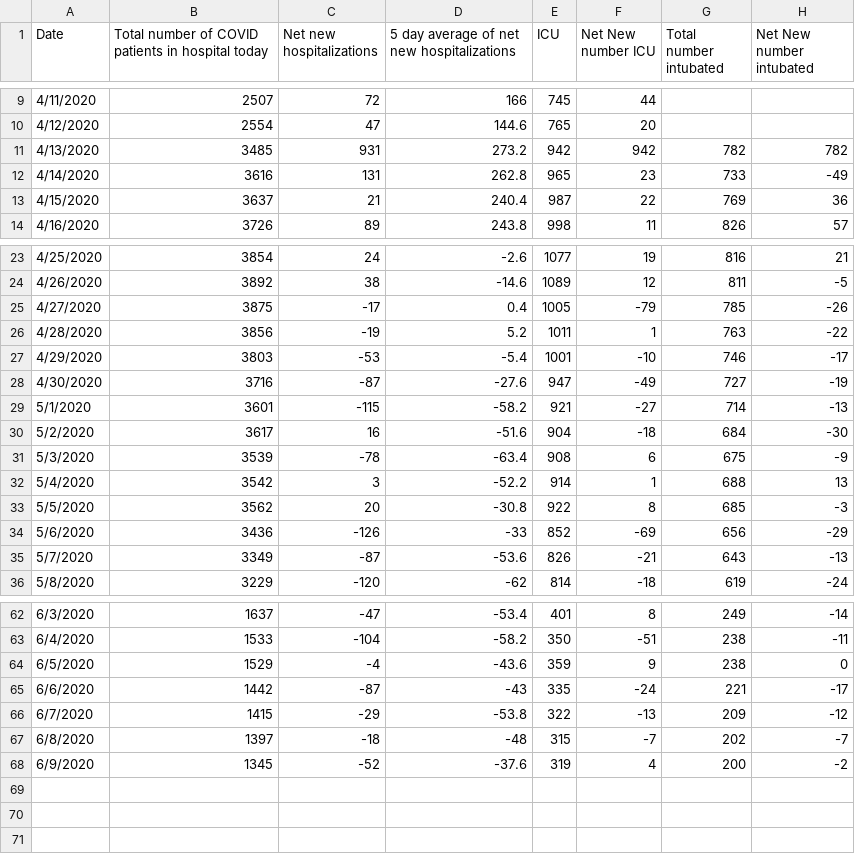
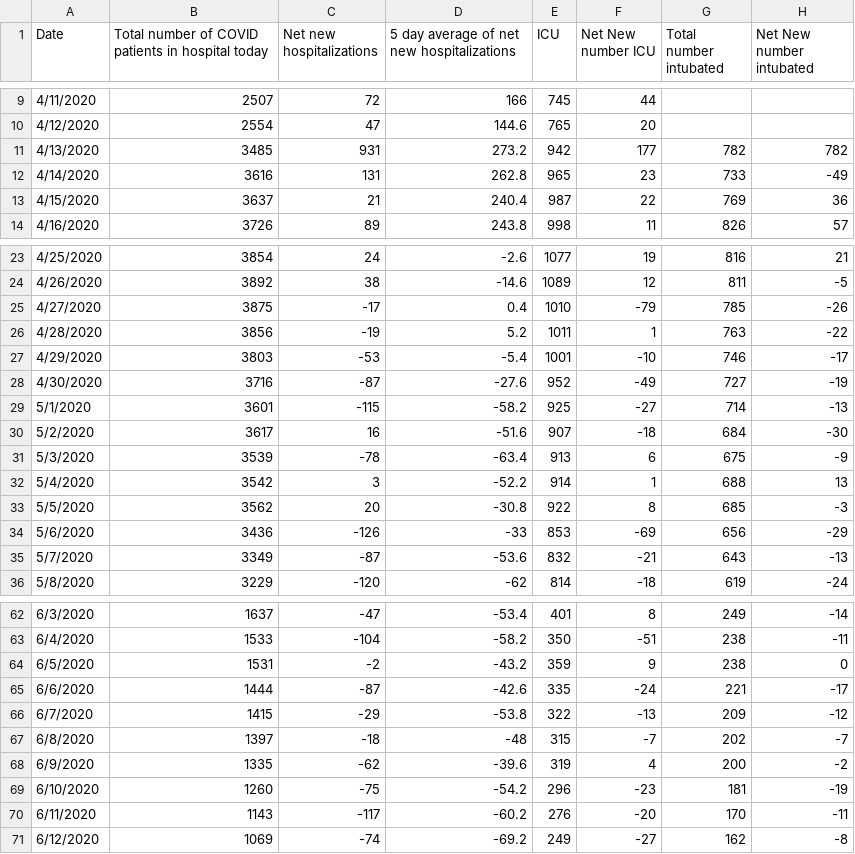
Before and after one commit to mjleahy/mass-dph-data, a CSV file: data/Hospitalization from Hospitals.csv, drawn as a sheet; only a part is shown, gaps mark what is left out; the diff covers the shown part only.

```diff
--- a/data/Hospitalization from Hospitals.csv
+++ b/data/Hospitalization from Hospitals.csv
@@ -10,3 +10,3 @@ Date,Total number of COVID patients in hospital today,Net new hospitalizations,5
 4/12/2020,2554,47,144.6,765,20,,
-4/13/2020,3485,931,273.2,942,942,782,782
+4/13/2020,3485,931,273.2,942,177,782,782
 4/14/2020,3616,131,262.8,965,23,733,-49
@@ -24,13 +24,13 @@ Date,Total number of COVID patients in hospital today,Net new hospitalizations,5
 4/26/2020,3892,38,-14.6,1089,12,811,-5
-4/27/2020,3875,-17,0.4,1005,-79,785,-26
+4/27/2020,3875,-17,0.4,1010,-79,785,-26
 4/28/2020,3856,-19,5.2,1011,1,763,-22
 4/29/2020,3803,-53,-5.4,1001,-10,746,-17
-4/30/2020,3716,-87,-27.6,947,-49,727,-19
-5/1/2020,3601,-115,-58.2,921,-27,714,-13
-5/2/2020,3617,16,-51.6,904,-18,684,-30
-5/3/2020,3539,-78,-63.4,908,6,675,-9
+4/30/2020,3716,-87,-27.6,952,-49,727,-19
+5/1/2020,3601,-115,-58.2,925,-27,714,-13
+5/2/2020,3617,16,-51.6,907,-18,684,-30
+5/3/2020,3539,-78,-63.4,913,6,675,-9
 5/4/2020,3542,3,-52.2,914,1,688,13
 5/5/2020,3562,20,-30.8,922,8,685,-3
-5/6/2020,3436,-126,-33,852,-69,656,-29
-5/7/2020,3349,-87,-53.6,826,-21,643,-13
+5/6/2020,3436,-126,-33,853,-69,656,-29
+5/7/2020,3349,-87,-53.6,832,-21,643,-13
 5/8/2020,3229,-120,-62,814,-18,619,-24
@@ -63,6 +63,9 @@ Date,Total number of COVID patients in hospital today,Net new hospitalizations,5
 6/4/2020,1533,-104,-58.2,350,-51,238,-11
-6/5/2020,1529,-4,-43.6,359,9,238,0
-6/6/2020,1442,-87,-43,335,-24,221,-17
+6/5/2020,1531,-2,-43.2,359,9,238,0
+6/6/2020,1444,-87,-42.6,335,-24,221,-17
 6/7/2020,1415,-29,-53.8,322,-13,209,-12
 6/8/2020,1397,-18,-48,315,-7,202,-7
-6/9/2020,1345,-52,-37.6,319,4,200,-2
+6/9/2020,1335,-62,-39.6,319,4,200,-2
+6/10/2020,1260,-75,-54.2,296,-23,181,-19
+6/11/2020,1143,-117,-60.2,276,-20,170,-11
+6/12/2020,1069,-74,-69.2,249,-27,162,-8
```
Also changed, not shown: 1 edited cell elsewhere in this file, data/Age.csv, data/County.csv, 12 other files.
